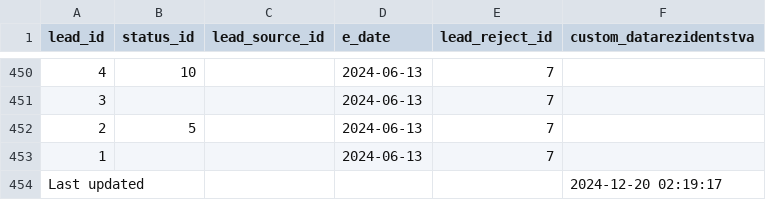
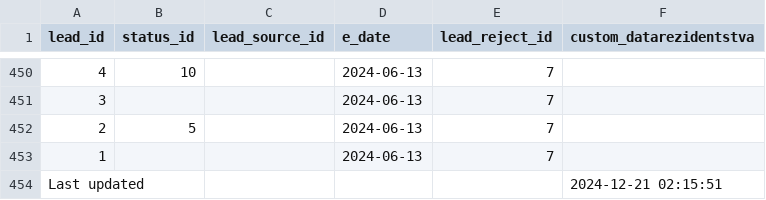
Before and after one commit to ifpfptatmc/KO_alfacrm_data, a CSV file: leads_statuses_sources.csv, drawn as a sheet; only a part is shown, gaps mark what is left out.

```diff
--- a/leads_statuses_sources.csv
+++ b/leads_statuses_sources.csv
@@ -453,2 +453,2 @@ lead_id,status_id,lead_source_id,e_date,lead_reject_id,custom_datarezidentstva
 1,,,2024-06-13,7,
-Last updated,,,,,2024-12-20 02:19:17
+Last updated,,,,,2024-12-21 02:15:51
```
Also changed, not shown: customers_statuses_sources.csv, leads_history_changes.csv, 1 other file.
